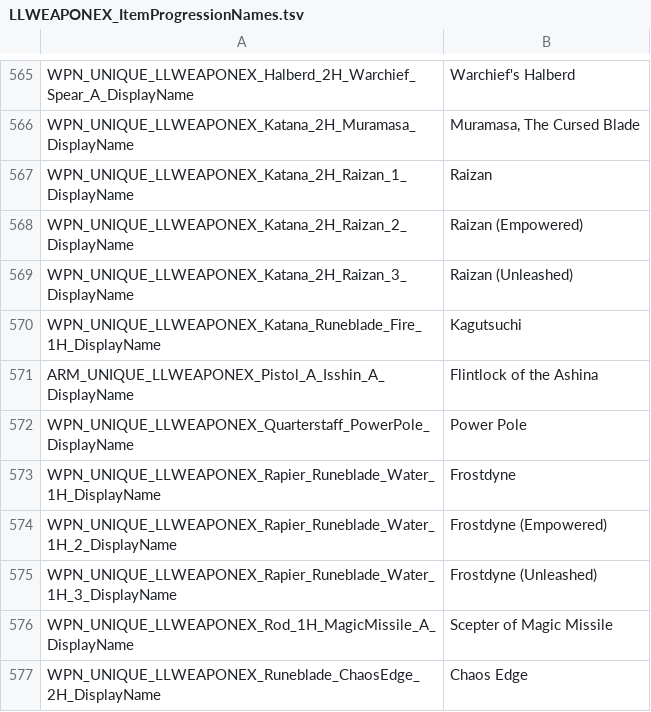
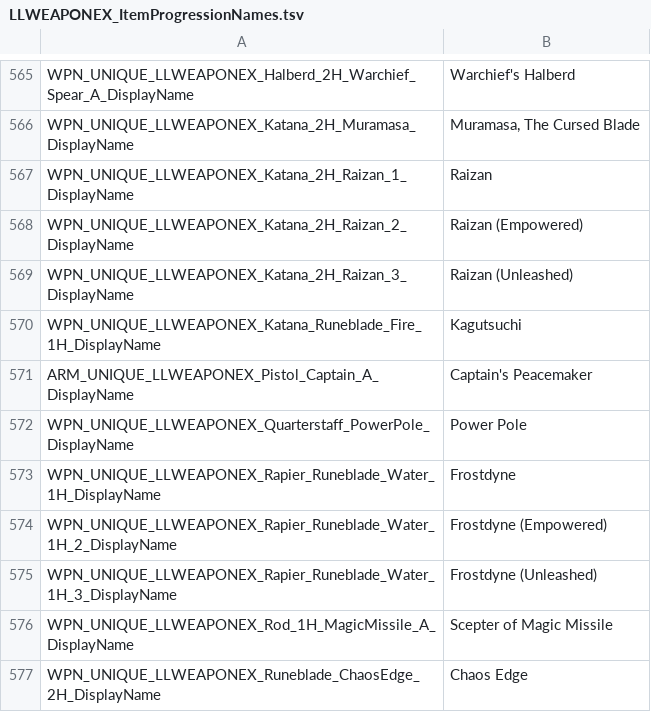
Before and after one commit to LaughingLeader-DOS2-Mods/WeaponExpansion, a TSV file: LocalKeys/LLWEAPONEX_ItemProgressionNames.tsv, drawn as a sheet; only a part is shown, gaps mark what is left out; removed rows and columns are numbered as before the commit, all else as after; the diff names each change by its address in the sheet, - before the commit and + after, or states it on an @@ line.

Commit message:
Renamed Isshin stats

```diff
--- a/LocalKeys/LLWEAPONEX_ItemProgressionNames.tsv
+++ b/LocalKeys/LLWEAPONEX_ItemProgressionNames.tsv
-row 571: ARM_UNIQUE_LLWEAPONEX_Pistol_A_Isshin_A_DisplayName | Flintlock of the Ashina
+row 571: ARM_UNIQUE_LLWEAPONEX_Pistol_Captain_A_DisplayName | Captain's Peacemaker
```
Also changed, not shown: 4 other files.
